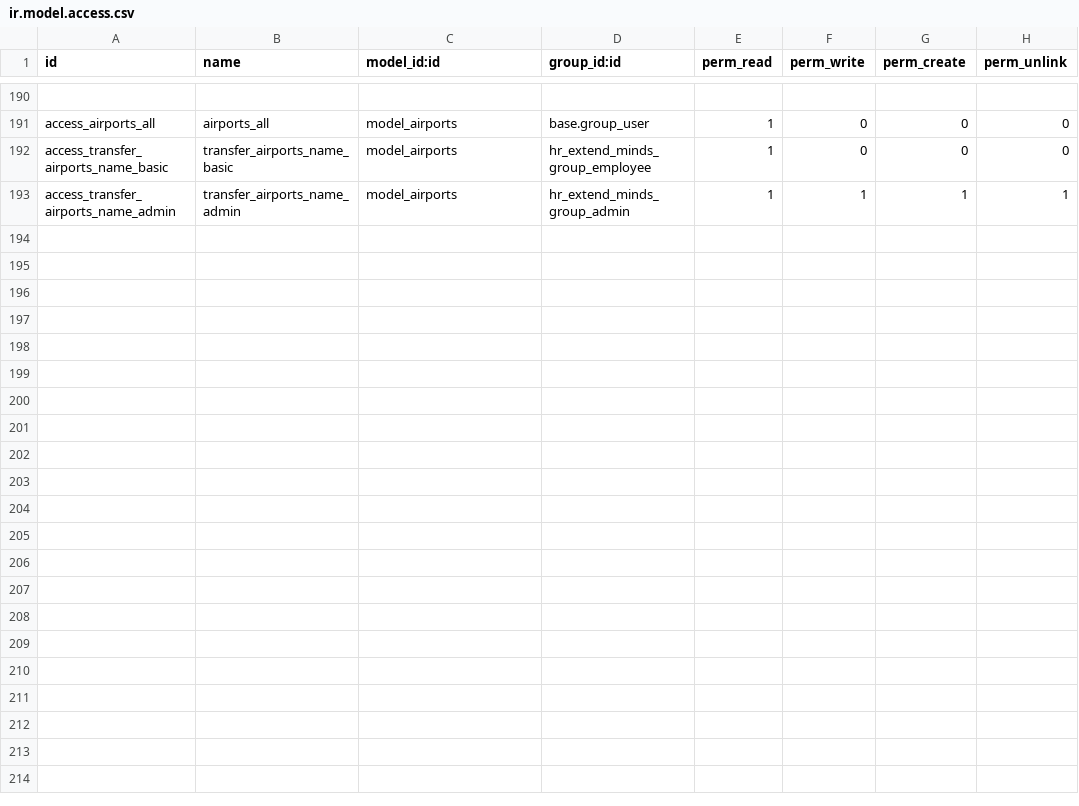
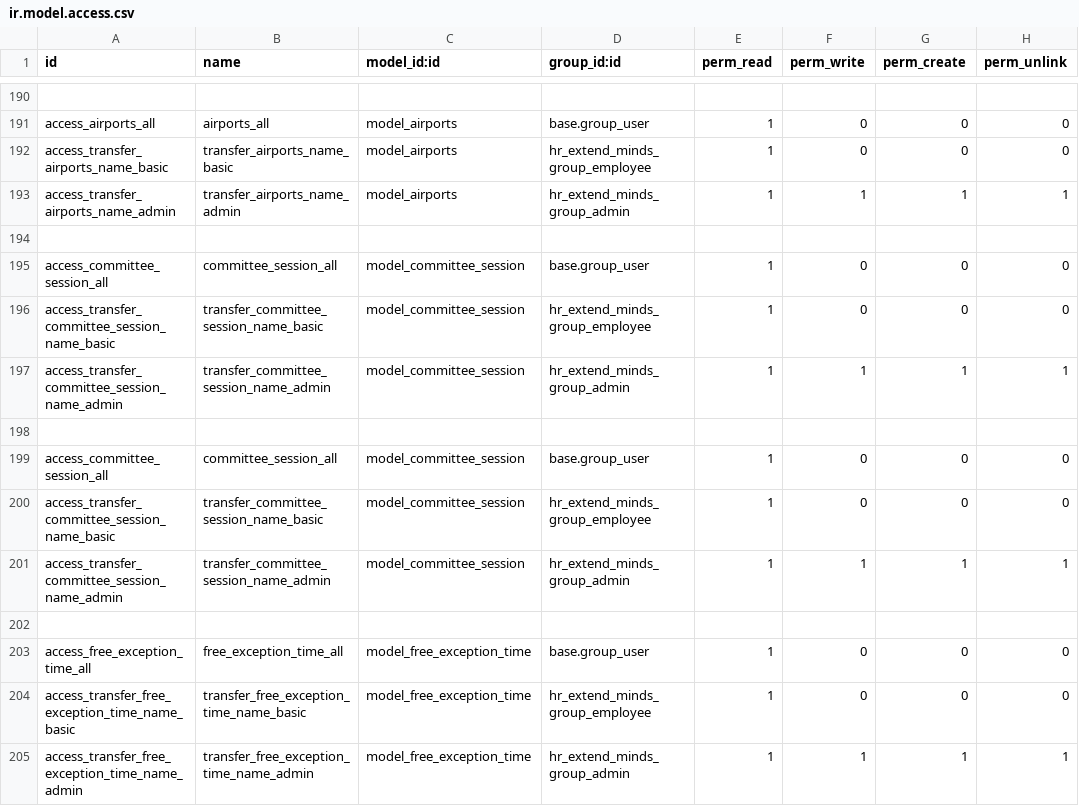
Before and after one commit to AMohamed389/airport4, a CSV file: hr_extend_minds/security/ir.model.access.csv, drawn as a sheet; only a part is shown, gaps mark what is left out.

Commit message:
Add files via upload

```diff
--- a/hr_extend_minds/security/ir.model.access.csv
+++ b/hr_extend_minds/security/ir.model.access.csv
@@ -193 +193,13 @@ access_transfer_airports_name_basic,transfer_airports_name_basic,model_airports,
 access_transfer_airports_name_admin,transfer_airports_name_admin,model_airports,hr_extend_minds_group_admin,1,1,1,1
+
+access_committee_session_all,committee_session_all,model_committee_session,base.group_user,1,0,0,0
+access_transfer_committee_session_name_basic,transfer_committee_session_name_basic,model_committee_session,hr_extend_minds_group_employee,1,0,0,0
+access_transfer_committee_session_name_admin,transfer_committee_session_name_admin,model_committee_session,hr_extend_minds_group_admin,1,1,1,1
+
+access_committee_session_all,committee_session_all,model_committee_session,base.group_user,1,0,0,0
+access_transfer_committee_session_name_basic,transfer_committee_session_name_basic,model_committee_session,hr_extend_minds_group_employee,1,0,0,0
+access_transfer_committee_session_name_admin,transfer_committee_session_name_admin,model_committee_session,hr_extend_minds_group_admin,1,1,1,1
+
+access_free_exception_time_all,free_exception_time_all,model_free_exception_time,base.group_user,1,0,0,0
+access_transfer_free_exception_time_name_basic,transfer_free_exception_time_name_basic,model_free_exception_time,hr_extend_minds_group_employee,1,0,0,0
+access_transfer_free_exception_time_name_admin,transfer_free_exception_time_name_admin,model_free_exception_time,hr_extend_minds_group_admin,1,1,1,1
```
